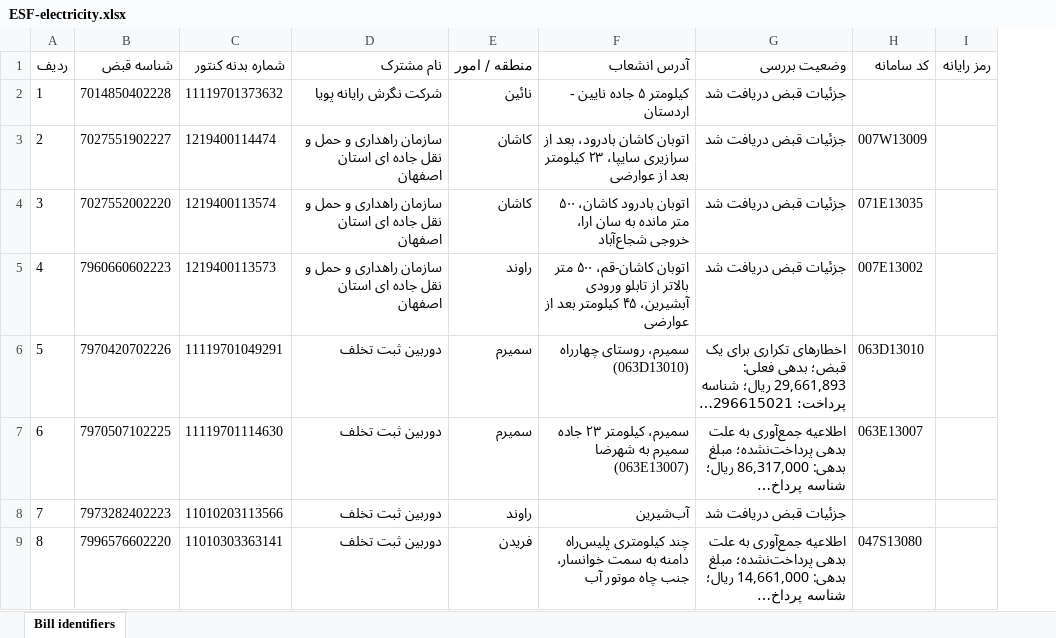
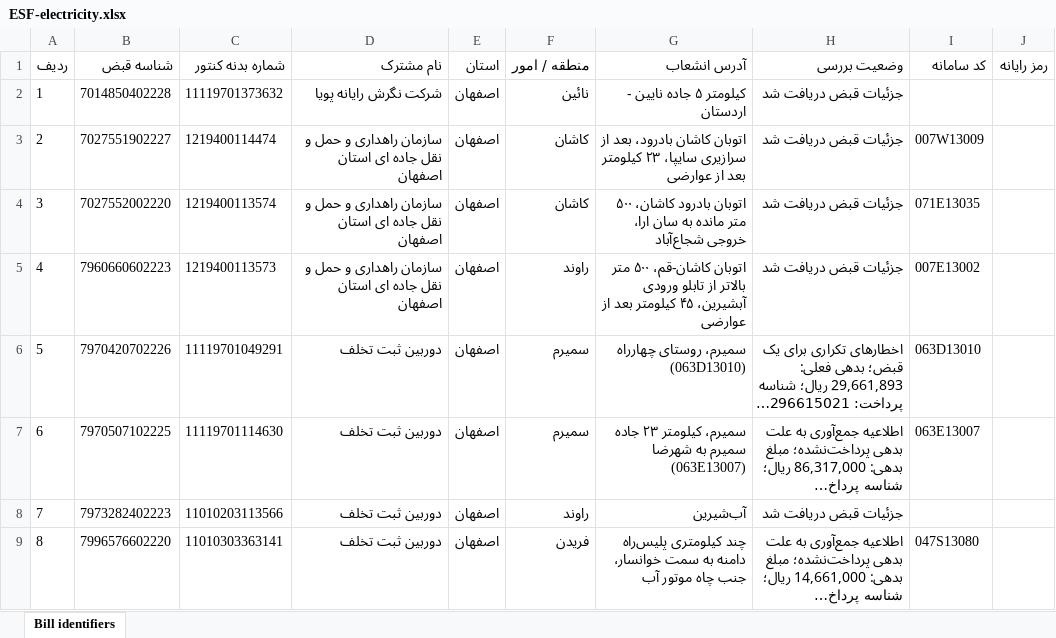
Before and after one commit to hosseincollege/rahyar-front, an Excel workbook: src/province-backup/ESF-electricity.xlsx, sheet Bill identifiers, drawn as a sheet; only a part is shown; long unchanged cells end in …; values as stored, in another font and other column widths than the file's, no borders; the diff names each change by its address in the sheet, - before the commit and + after, or states it on an @@ line.

```diff
--- a/src/province-backup/ESF-electricity.xlsx (sheet Bill identifiers)
+++ b/src/province-backup/ESF-electricity.xlsx (sheet Bill identifiers)
+column E (استان), rows 2-9: all اصفهان
```
Also changed, not shown: 29 other files.
